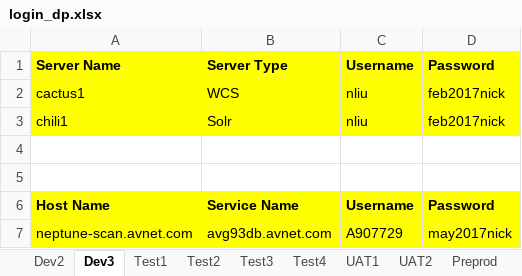
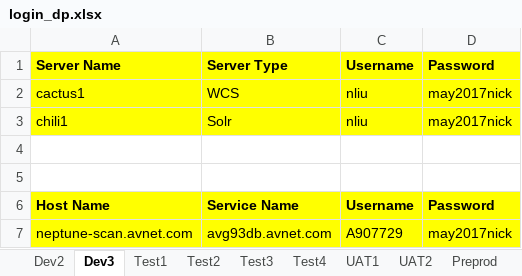
Before and after one commit to synico/learn_hub, an Excel workbook: document/login_dp.xlsx, sheet Dev3, drawn as a sheet; values as stored, in another font and other column widths than the file's, no borders; the diff names each change by its address in the sheet, - before the commit and + after, or states it on an @@ line.

```diff
--- a/document/login_dp.xlsx (sheet Dev3)
+++ b/document/login_dp.xlsx (sheet Dev3)
-D2:D3: feb2017nick
+D2:D3: may2017nick
```
Also changed, not shown: 1 other file.
